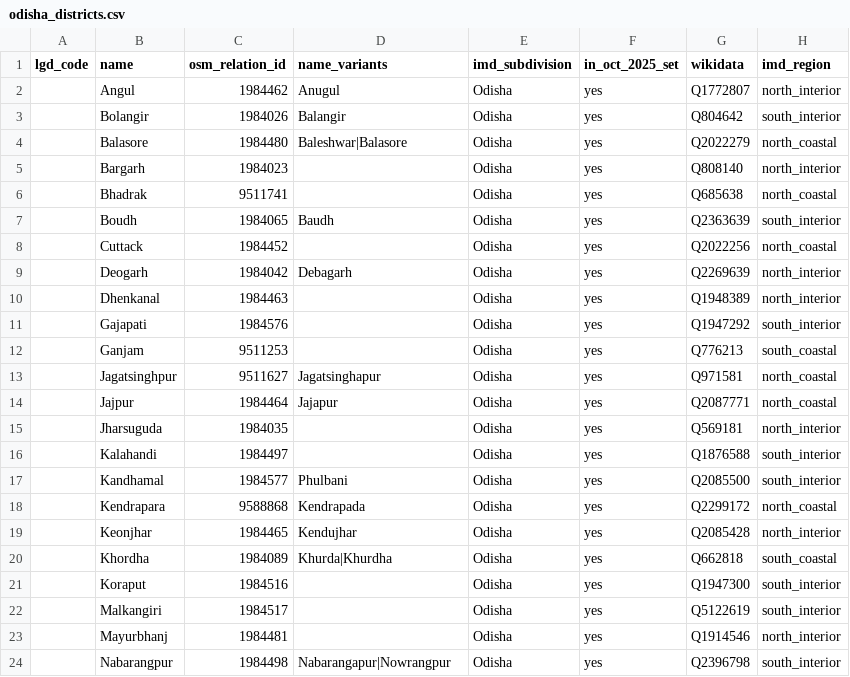
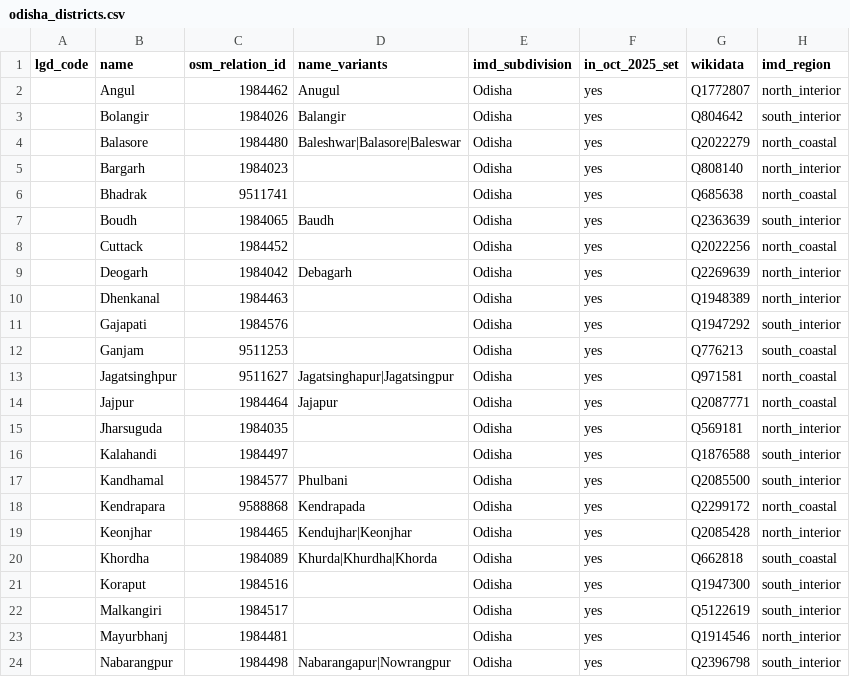
Before and after one commit to TusharTechs/aurora-lifeline, a CSV file: config/states/odisha_districts.csv, drawn as a sheet; only a part is shown.

Commit message:
feat: Cyclone Dana 2024 replay in Odisha, a second storm and a second state
Member 0 is IMD National Bulletin No. 1 (22 Oct 2024, 09:30 IST, about 65 h before the
observed crossing), read by the Gemini Bulletin Reader from IMD's PDF: every check passed
except the table cross-check, whose parser missed the +84 h row, so the reading is marked for
officer confirmation. 97 storm futures (ECMWF 47, WeatherNext FNV3 50); Weather Lab's large
ensemble has no October 2024 runs, and the bulletin carried no surge guidance, so the run
models rain flooding only. Graph for Kendrapara, Bhadrak, Balasore, Jagatsinghpur, Jajpur and
Cuttack plus 30 km: 172,731 road segments, 4,207 bridges, 322 PHCs, 104 CHCs. The site lists
both storms' districts; a branded not-found page replaces the default.

```diff
--- a/config/states/odisha_districts.csv
+++ b/config/states/odisha_districts.csv
@@ -3,3 +3,3 @@ lgd_code,name,osm_relation_id,name_variants,imd_subdivision,in_oct_2025_set,wiki
 ,Bolangir,1984026,Balangir,Odisha,yes,Q804642,south_interior
-,Balasore,1984480,Baleshwar|Balasore,Odisha,yes,Q2022279,north_coastal
+,Balasore,1984480,Baleshwar|Balasore|Baleswar,Odisha,yes,Q2022279,north_coastal
 ,Bargarh,1984023,,Odisha,yes,Q808140,north_interior
@@ -12,3 +12,3 @@ lgd_code,name,osm_relation_id,name_variants,imd_subdivision,in_oct_2025_set,wiki
 ,Ganjam,9511253,,Odisha,yes,Q776213,south_coastal
-,Jagatsinghpur,9511627,Jagatsinghapur,Odisha,yes,Q971581,north_coastal
+,Jagatsinghpur,9511627,Jagatsinghapur|Jagatsingpur,Odisha,yes,Q971581,north_coastal
 ,Jajpur,1984464,Jajapur,Odisha,yes,Q2087771,north_coastal
@@ -18,4 +18,4 @@ lgd_code,name,osm_relation_id,name_variants,imd_subdivision,in_oct_2025_set,wiki
 ,Kendrapara,9588868,Kendrapada,Odisha,yes,Q2299172,north_coastal
-,Keonjhar,1984465,Kendujhar,Odisha,yes,Q2085428,north_interior
-,Khordha,1984089,Khurda|Khurdha,Odisha,yes,Q662818,south_coastal
+,Keonjhar,1984465,Kendujhar|Keonjhar,Odisha,yes,Q2085428,north_interior
+,Khordha,1984089,Khurda|Khurdha|Khorda,Odisha,yes,Q662818,south_coastal
 ,Koraput,1984516,,Odisha,yes,Q1947300,south_interior
```
Also changed, not shown: 5 other files.
